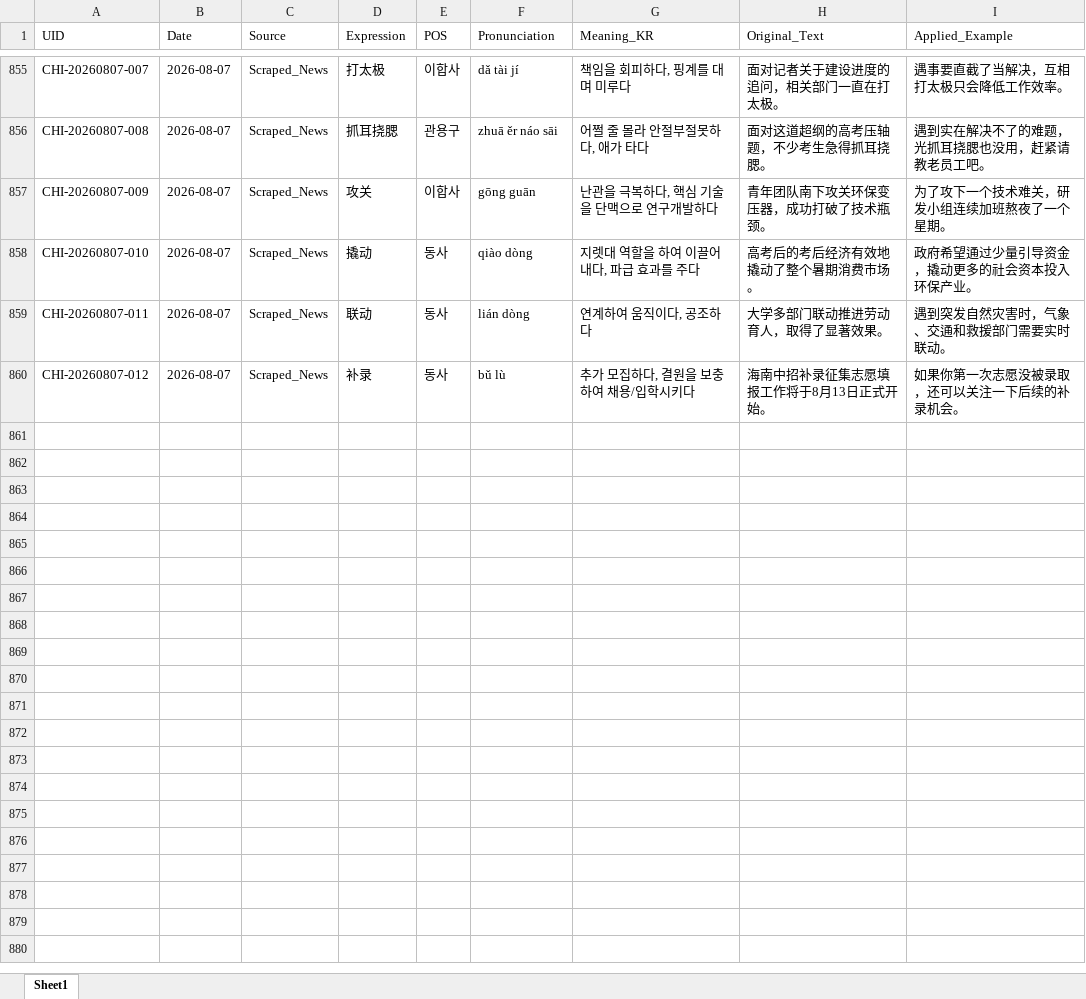
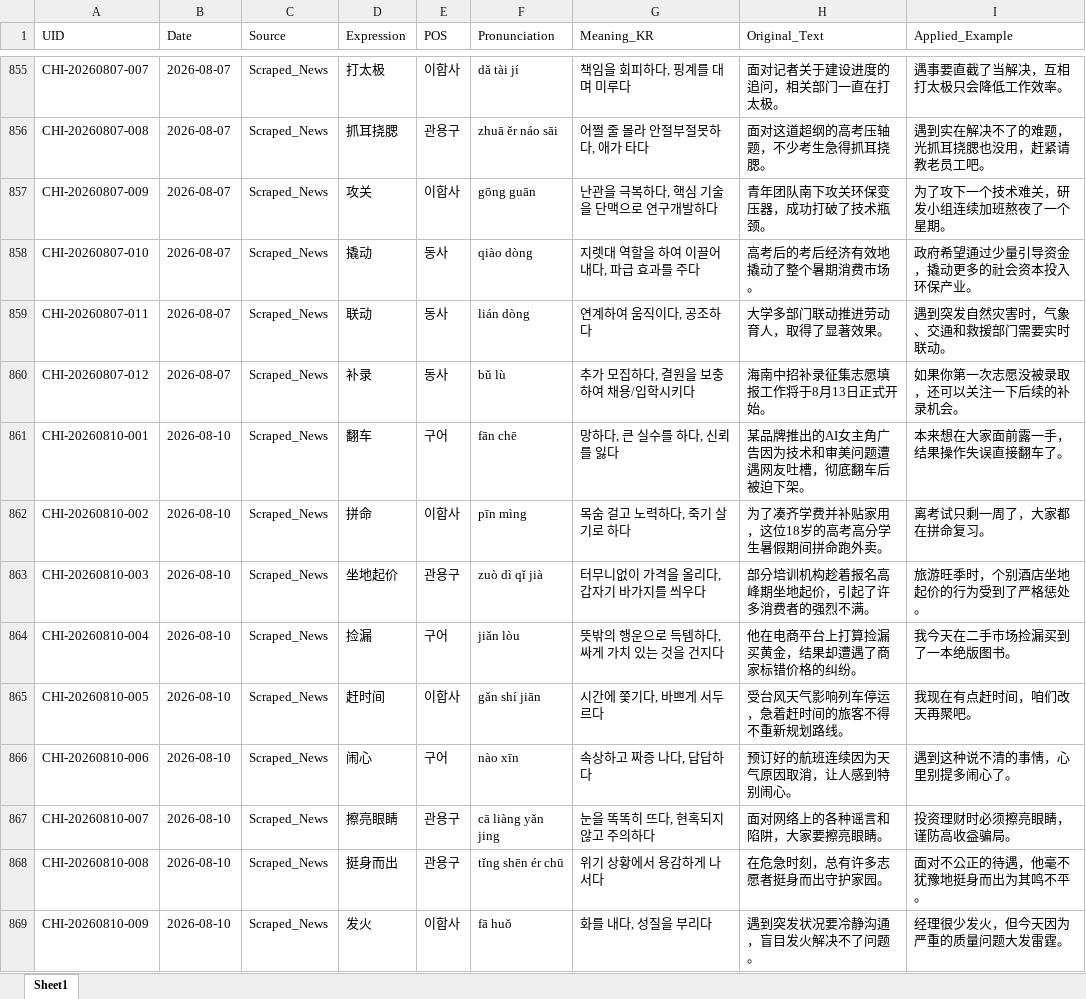
Before and after one commit to woodangtangtangAI/CN-Expressions-Memorize, an Excel workbook: data/01_Database/chinese_expressions_db.xlsx, sheet Sheet1, drawn as a sheet; only a part is shown, gaps mark what is left out; values as stored, in another font and other column widths than the file's, no borders; the diff names each change by its address in the sheet, - before the commit and + after, or states it on an @@ line.

```diff
--- a/data/01_Database/chinese_expressions_db.xlsx (sheet Sheet1)
+++ b/data/01_Database/chinese_expressions_db.xlsx (sheet Sheet1)
+row 861: CHI-20260810-001 | 2026-08-10 | Scraped_News | 翻车 | 구어 | fān chē | 망하다, 큰 실수를 하다, 신뢰를 잃다 | 某品牌推出的AI女主角广告因为技术和审美问题遭遇网友吐槽，彻底翻车后被迫下架。 | 本来想在大家面前露一手，结果操作失误直接翻车了。
+row 862: CHI-20260810-002 | 2026-08-10 | Scraped_News | 拼命 | 이합사 | pīn mìng | 목숨 걸고 노력하다, 죽기 살기로 하다 | 为了凑齐学费并补贴家用，这位18岁的高考高分学生暑假期间拼命跑外卖。 | 离考试只剩一周了，大家都在拼命复习。
+row 863: CHI-20260810-003 | 2026-08-10 | Scraped_News | 坐地起价 | 관용구 | zuò dì qǐ jià | 터무니없이 가격을 올리다, 갑자기 바가지를 씌우다 | 部分培训机构趁着报名高峰期坐地起价，引起了许多消费者的强烈不满。 | 旅游旺季时，个别酒店坐地起价的行为受到了严格惩处。
+row 864: CHI-20260810-004 | 2026-08-10 | Scraped_News | 捡漏 | 구어 | jiǎn lòu | 뜻밖의 행운으로 득템하다, 싸게 가치 있는 것을 건지다 | 他在电商平台上打算捡漏买黄金，结果却遭遇了商家标错价格的纠纷。 | 我今天在二手市场捡漏买到了一本绝版图书。
+row 865: CHI-20260810-005 | 2026-08-10 | Scraped_News | 赶时间 | 이합사 | gǎn shí jiān | 시간에 쫓기다, 바쁘게 서두르다 | 受台风天气影响列车停运，急着赶时间的旅客不得不重新规划路线。 | 我现在有点赶时间，咱们改天再聚吧。
+row 866: CHI-20260810-006 | 2026-08-10 | Scraped_News | 闹心 | 구어 | nào xīn | 속상하고 짜증 나다, 답답하다 | 预订好的航班连续因为天气原因取消，让人感到特别闹心。 | 遇到这种说不清的事情，心里别提多闹心了。
+row 867: CHI-20260810-007 | 2026-08-10 | Scraped_News | 擦亮眼睛 | 관용구 | cā liàng yǎn jing | 눈을 똑똑히 뜨다, 현혹되지 않고 주의하다 | 面对网络上的各种谣言和陷阱，大家要擦亮眼睛。 | 投资理财时必须擦亮眼睛，谨防高收益骗局。
+row 868: CHI-20260810-008 | 2026-08-10 | Scraped_News | 挺身而出 | 관용구 | tǐng shēn ér chū | 위기 상황에서 용감하게 나서다 | 在危急时刻，总有许多志愿者挺身而出守护家园。 | 面对不公正的待遇，他毫不犹豫地挺身而出为其鸣不平。
+row 869: CHI-20260810-009 | 2026-08-10 | Scraped_News | 发火 | 이합사 | fā huǒ | 화를 내다, 성질을 부리다 | 遇到突发状况要冷静沟通，盲目发火解决不了问题。 | 经理很少发火，但今天因为严重的质量问题大发雷霆。
```
Also changed, not shown: 5 other files.
